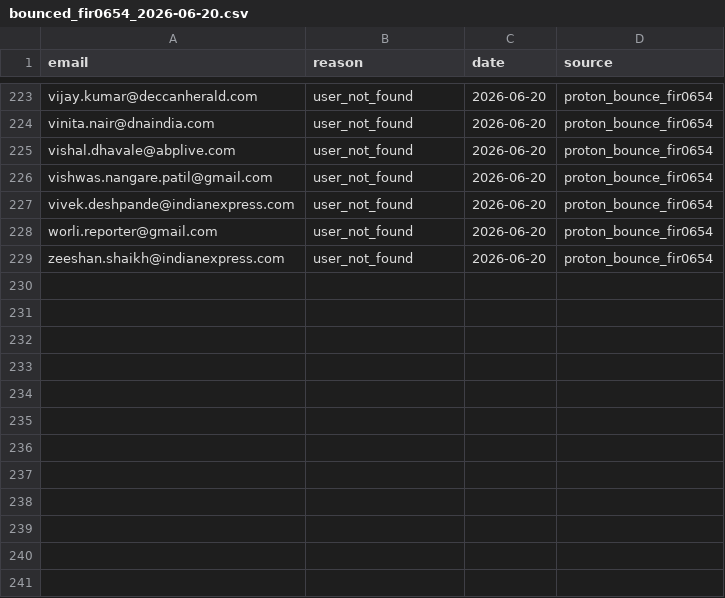
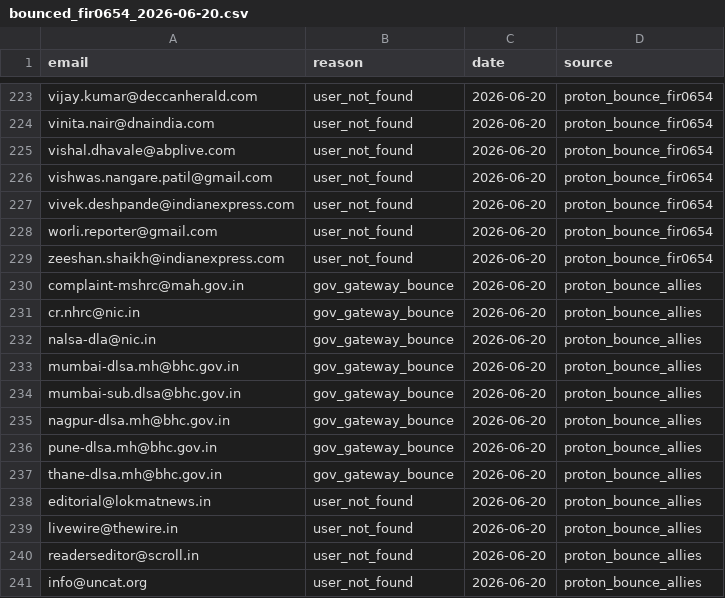
Before and after one commit to pressdetective/pressdetective, a CSV file: clients/tarun-thadani/bounced_fir0654_2026-06-20.csv, drawn as a sheet; only a part is shown, gaps mark what is left out; the diff names each change by its address in the sheet, - before the commit and + after, or states it on an @@ line.

```diff
--- a/clients/tarun-thadani/bounced_fir0654_2026-06-20.csv
+++ b/clients/tarun-thadani/bounced_fir0654_2026-06-20.csv
+row 230: complaint-mshrc@mah.gov.in | gov_gateway_bounce | 2026-06-20 | proton_bounce_allies
+row 231: cr.nhrc@nic.in | gov_gateway_bounce | 2026-06-20 | proton_bounce_allies
+row 232: nalsa-dla@nic.in | gov_gateway_bounce | 2026-06-20 | proton_bounce_allies
+row 233: mumbai-dlsa.mh@bhc.gov.in | gov_gateway_bounce | 2026-06-20 | proton_bounce_allies
+row 234: mumbai-sub.dlsa@bhc.gov.in | gov_gateway_bounce | 2026-06-20 | proton_bounce_allies
+row 235: nagpur-dlsa.mh@bhc.gov.in | gov_gateway_bounce | 2026-06-20 | proton_bounce_allies
+row 236: pune-dlsa.mh@bhc.gov.in | gov_gateway_bounce | 2026-06-20 | proton_bounce_allies
+row 237: thane-dlsa.mh@bhc.gov.in | gov_gateway_bounce | 2026-06-20 | proton_bounce_allies
+row 238: editorial@lokmatnews.in | user_not_found | 2026-06-20 | proton_bounce_allies
+row 239: livewire@thewire.in | user_not_found | 2026-06-20 | proton_bounce_allies
+row 240: readerseditor@scroll.in | user_not_found | 2026-06-20 | proton_bounce_allies
+row 241: info@uncat.org | user_not_found | 2026-06-20 | proton_bounce_allies
```
Also changed, not shown: 1 other file.
